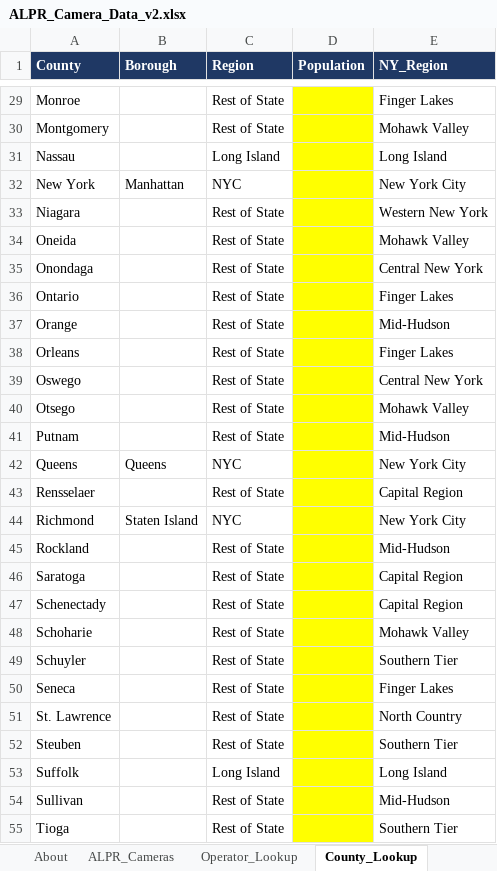
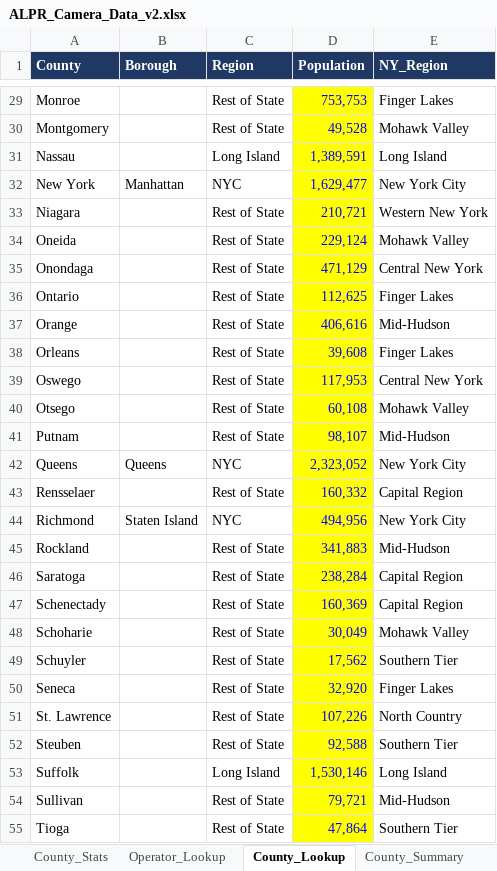
Before and after one commit to hperez1718-byte/ALPR-Camera-Data-Cleaning-New-York-State, an Excel workbook: ALPR_Camera_Data_v2.xlsx, sheet County_Lookup, drawn as a sheet; only a part is shown, gaps mark what is left out; values as stored, in another font and other column widths than the file's, no borders; table styles not drawn; the diff covers the shown part only; the diff names each change by its address in the sheet, - before the commit and + after, or states it on an @@ line.

Commit message:
Add county population and cameras per 100k
Adds ACS 2024 5-Year county population (B01003), a County_Stats sheet with cameras per 100k residents, per-capita columns in the summaries, and README results.

```diff
--- a/ALPR_Camera_Data_v2.xlsx (sheet County_Lookup)
+++ b/ALPR_Camera_Data_v2.xlsx (sheet County_Lookup)
+sheet tab: County_Stats
-D29 (Population): (empty)
+D29 (Population): 753,753
-D30 (Population): (empty)
+D30 (Population): 49,528
-D31 (Population): (empty)
+D31 (Population): 1,389,591
-D32 (Population): (empty)
+D32 (Population): 1,629,477
-D33 (Population): (empty)
+D33 (Population): 210,721
-D34 (Population): (empty)
+D34 (Population): 229,124
-D35 (Population): (empty)
+D35 (Population): 471,129
-D36 (Population): (empty)
+D36 (Population): 112,625
-D37 (Population): (empty)
+D37 (Population): 406,616
-D38 (Population): (empty)
+D38 (Population): 39,608
-D39 (Population): (empty)
+D39 (Population): 117,953
-D40 (Population): (empty)
+D40 (Population): 60,108
-D41 (Population): (empty)
+D41 (Population): 98,107
-D42 (Population): (empty)
+D42 (Population): 2,323,052
-D43 (Population): (empty)
+D43 (Population): 160,332
-D44 (Population): (empty)
+D44 (Population): 494,956
-D45 (Population): (empty)
+D45 (Population): 341,883
-D46 (Population): (empty)
+D46 (Population): 238,284
-D47 (Population): (empty)
+D47 (Population): 160,369
-D48 (Population): (empty)
+D48 (Population): 30,049
-D49 (Population): (empty)
+D49 (Population): 17,562
-D50 (Population): (empty)
+D50 (Population): 32,920
-D51 (Population): (empty)
+D51 (Population): 107,226
-D52 (Population): (empty)
+D52 (Population): 92,588
-D53 (Population): (empty)
+D53 (Population): 1,530,146
-D54 (Population): (empty)
+D54 (Population): 79,721
-D55 (Population): (empty)
+D55 (Population): 47,864
```
Also changed, not shown: 35 edited cells elsewhere in this sheet, sheet County_Summary, sheet Region_Summary, sheet Change_Log, sheet About, 3 other files.
